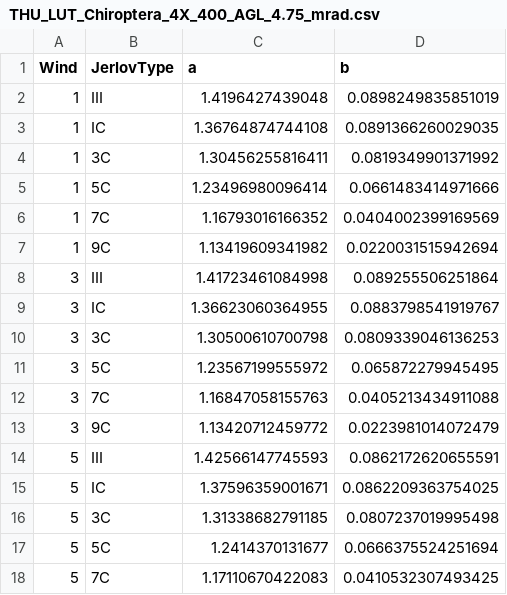
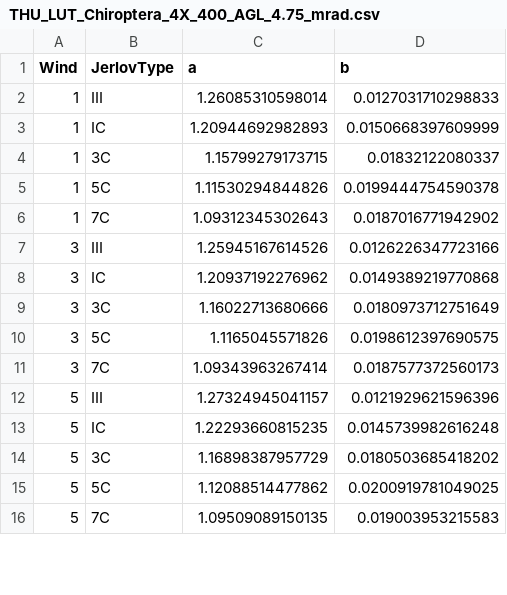
Before and after one commit to cBLUE-dev-team/cBLUE.github.io, a CSV file: lookup_tables/Leica/Chrioptera_4X/THU_LUT_Chiroptera_4X_400_AGL_4.75_mrad.csv, drawn as a sheet; only a part is shown; the diff covers the shown part only.

```diff
--- a/lookup_tables/Leica/Chrioptera_4X/THU_LUT_Chiroptera_4X_400_AGL_4.75_mrad.csv
+++ b/lookup_tables/Leica/Chrioptera_4X/THU_LUT_Chiroptera_4X_400_AGL_4.75_mrad.csv
@@ -1,18 +1,16 @@
 Wind,JerlovType,a,b
-1,III,1.4196427439048,0.0898249835851019
-1,IC,1.36764874744108,0.0891366260029035
-1,3C,1.30456255816411,0.0819349901371992
-1,5C,1.23496980096414,0.0661483414971666
-1,7C,1.16793016166352,0.0404002399169569
-1,9C,1.13419609341982,0.0220031515942694
-3,III,1.41723461084998,0.089255506251864
-3,IC,1.36623060364955,0.0883798541919767
-3,3C,1.30500610700798,0.0809339046136253
-3,5C,1.23567199555972,0.065872279945495
-3,7C,1.16847058155763,0.0405213434911088
-3,9C,1.13420712459772,0.0223981014072479
-5,III,1.42566147745593,0.0862172620655591
-5,IC,1.37596359001671,0.0862209363754025
-5,3C,1.31338682791185,0.0807237019995498
-5,5C,1.2414370131677,0.0666375524251694
-5,7C,1.17110670422083,0.0410532307493425
+1,III,1.26085310598014,0.0127031710298833
+1,IC,1.20944692982893,0.0150668397609999
+1,3C,1.15799279173715,0.01832122080337
+1,5C,1.11530294844826,0.0199444754590378
+1,7C,1.09312345302643,0.0187016771942902
+3,III,1.25945167614526,0.0126226347723166
+3,IC,1.20937192276962,0.0149389219770868
+3,3C,1.16022713680666,0.0180973712751649
+3,5C,1.1165045571826,0.0198612397690575
+3,7C,1.09343963267414,0.0187577372560173
+5,III,1.27324945041157,0.0121929621596396
+5,IC,1.22293660815235,0.0145739982616248
+5,3C,1.16898387957729,0.0180503685418202
+5,5C,1.12088514477862,0.0200919781049025
+5,7C,1.09509089150135,0.019003953215583
```
Also changed, not shown: 3 removed rows and 20 edited cells elsewhere in this file, lookup_tables/Leica/Chiroptera_5_500m/THU_LUT_Chiroptera_5_500_AGL_4.75_mrad.csv, lookup_tables/Leica/HawkEye_4X_or_5_400m/Deep_Narrow/THU_LUT_HawkEye_4X_or_5_Deep_NarrowFOV_400_AGL_7.5_mrad.csv, 15 other files.
